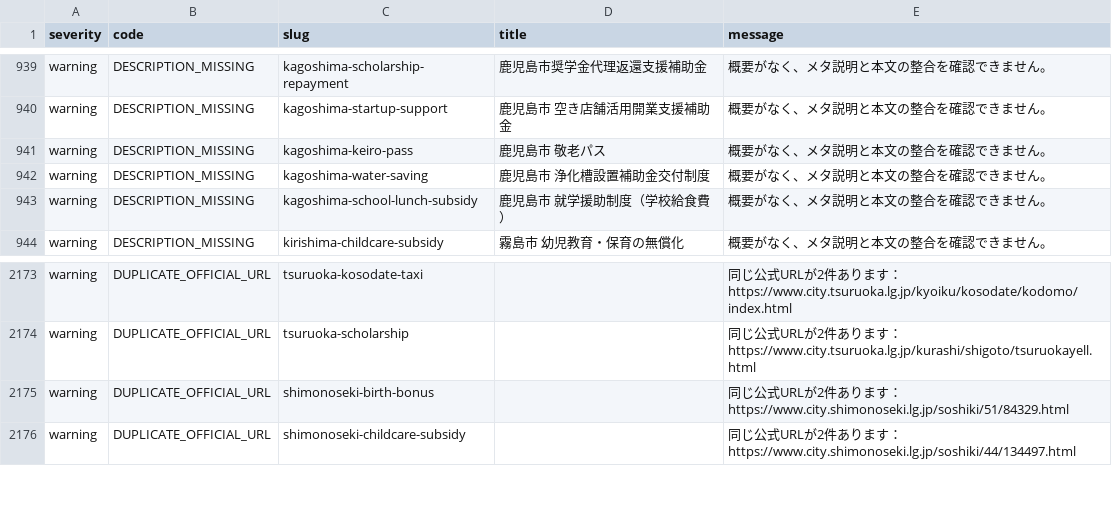
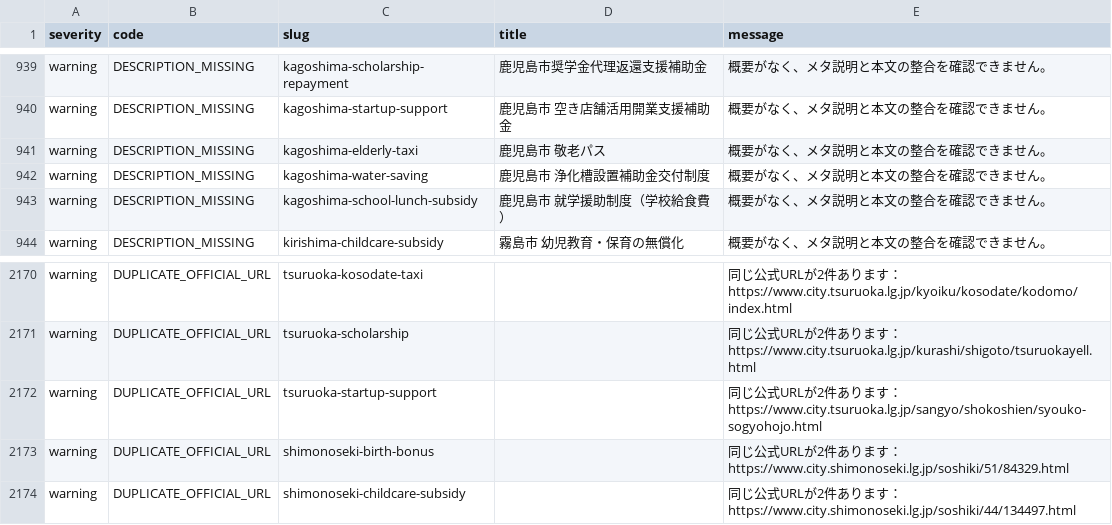
Before and after one commit to ban10yuu/joseikin-navi-site, a CSV file: reports/content-audit.csv, drawn as a sheet; only a part is shown, gaps mark what is left out; the diff covers the shown part only.

```diff
--- a/reports/content-audit.csv
+++ b/reports/content-audit.csv
@@ -940,3 +940,3 @@ severity,code,slug,title,message
 "warning","DESCRIPTION_MISSING","kagoshima-startup-support","鹿児島市 空き店舗活用開業支援補助金","概要がなく、メタ説明と本文の整合を確認できません。"
-"warning","DESCRIPTION_MISSING","kagoshima-keiro-pass","鹿児島市 敬老パス","概要がなく、メタ説明と本文の整合を確認できません。"
+"warning","DESCRIPTION_MISSING","kagoshima-elderly-taxi","鹿児島市 敬老パス","概要がなく、メタ説明と本文の整合を確認できません。"
 "warning","DESCRIPTION_MISSING","kagoshima-water-saving","鹿児島市 浄化槽設置補助金交付制度","概要がなく、メタ説明と本文の整合を確認できません。"
@@ -2174,2 +2171,3 @@ severity,code,slug,title,message
 "warning","DUPLICATE_OFFICIAL_URL","tsuruoka-scholarship","","同じ公式URLが2件あります：https://www.city.tsuruoka.lg.jp/kurashi/shigoto/tsuruokayell.html"
+"warning","DUPLICATE_OFFICIAL_URL","tsuruoka-startup-support","","同じ公式URLが2件あります：https://www.city.tsuruoka.lg.jp/sangyo/shokoshien/syouko-sogyohojo.html"
 "warning","DUPLICATE_OFFICIAL_URL","shimonoseki-birth-bonus","","同じ公式URLが2件あります：https://www.city.shimonoseki.lg.jp/soshiki/51/84329.html"
```
Also changed, not shown: 16 added rows and 4 removed rows elsewhere in this file, 13 other files.
